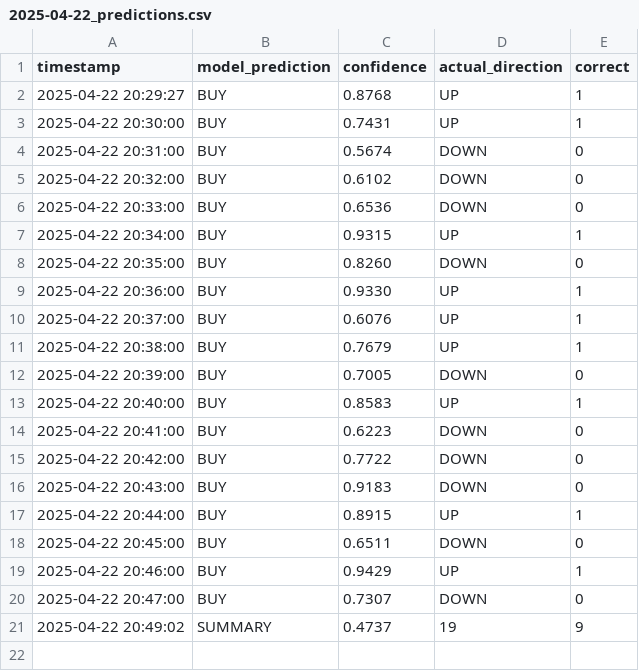
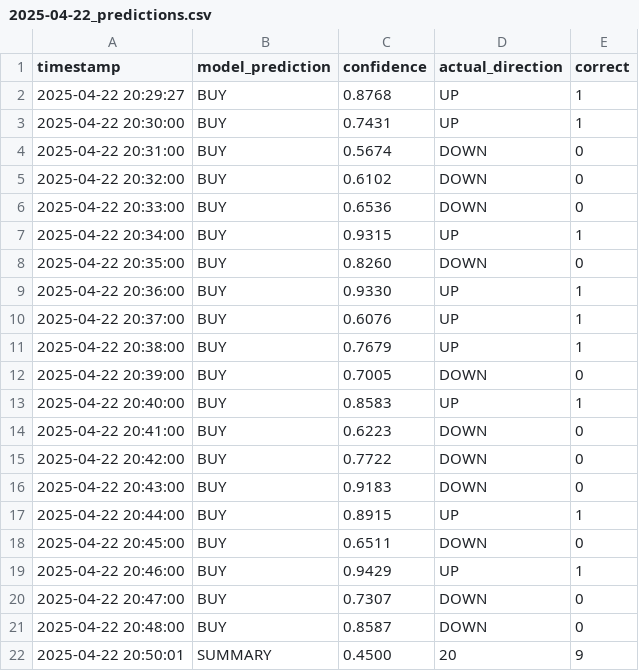
Before and after one commit to iamyusufgoktas/ml-trader1-logs, a CSV file: prediction_logs/2025-04-22_predictions.csv, drawn as a sheet.

Commit message:
Update prediction data 2025-04-22T20:50:01.977214+00:00

```diff
--- a/prediction_logs/2025-04-22_predictions.csv
+++ b/prediction_logs/2025-04-22_predictions.csv
@@ -20,2 +20,3 @@ timestamp,model_prediction,confidence,actual_direction,correct
 2025-04-22 20:47:00,BUY,0.7307,DOWN,0
-2025-04-22 20:49:02,SUMMARY,0.4737,19,9
+2025-04-22 20:48:00,BUY,0.8587,DOWN,0
+2025-04-22 20:50:01,SUMMARY,0.4500,20,9
```
